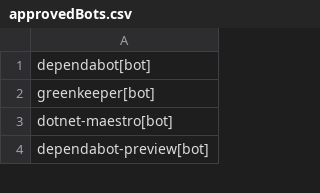
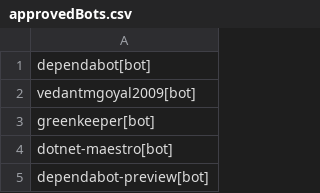
Before and after one commit to microsoft/cla-approved-bots, a CSV file: approvedBots.csv, drawn as a sheet; only a part is shown; the diff names each change by its address in the sheet, - before the commit and + after, or states it on an @@ line.

Commit message:
Update approvedBots.csv

```diff
--- a/approvedBots.csv
+++ b/approvedBots.csv
+row 2: vedantmgoyal2009[bot]
```
